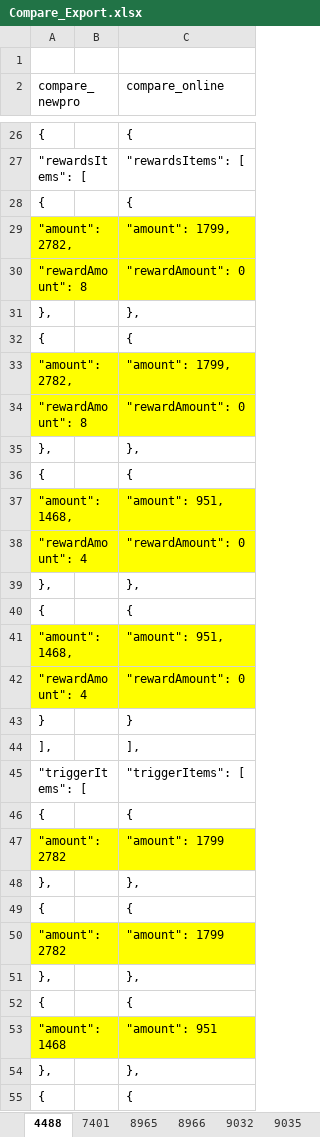
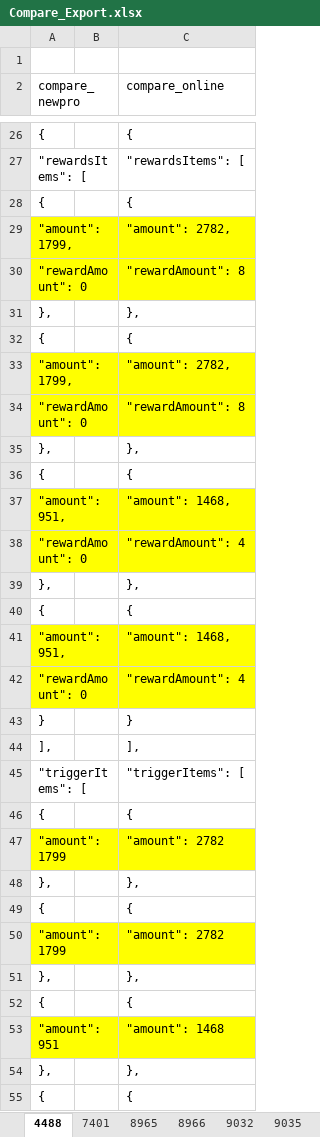
Before and after one commit to kirin-maker/CompareProject, an Excel workbook: export/Compare_Export.xlsx, sheet 4488, drawn as a sheet; only a part is shown, gaps mark what is left out; values as stored, in another font and other column widths than the file's, no borders; removed rows and columns are numbered as before the commit, all else as after; the diff covers the shown part only; the diff names each change by its address in the sheet, - before the commit and + after, or states it on an @@ line.

```diff
--- a/export/Compare_Export.xlsx (sheet 4488)
+++ b/export/Compare_Export.xlsx (sheet 4488)
-row 29: "amount": 2782, |  | "amount": 1799,
+row 29: "amount": 1799, |  | "amount": 2782,
-A30 (compare_newpro): "rewardAmount": 8
+A30 (compare_newpro): "rewardAmount": 0
-C30 (compare_online): "rewardAmount": 0
+C30 (compare_online): "rewardAmount": 8
-row 33: "amount": 2782, |  | "amount": 1799,
+row 33: "amount": 1799, |  | "amount": 2782,
-A34 (compare_newpro): "rewardAmount": 8
+A34 (compare_newpro): "rewardAmount": 0
-C34 (compare_online): "rewardAmount": 0
+C34 (compare_online): "rewardAmount": 8
-row 37: "amount": 1468, |  | "amount": 951,
+row 37: "amount": 951, |  | "amount": 1468,
-A38 (compare_newpro): "rewardAmount": 4
+A38 (compare_newpro): "rewardAmount": 0
-C38 (compare_online): "rewardAmount": 0
+C38 (compare_online): "rewardAmount": 4
-row 41: "amount": 1468, |  | "amount": 951,
+row 41: "amount": 951, |  | "amount": 1468,
-A42 (compare_newpro): "rewardAmount": 4
+A42 (compare_newpro): "rewardAmount": 0
-C42 (compare_online): "rewardAmount": 0
+C42 (compare_online): "rewardAmount": 4
-row 47: "amount": 2782 |  | "amount": 1799
+row 47: "amount": 1799 |  | "amount": 2782
-row 50: "amount": 2782 |  | "amount": 1799
+row 50: "amount": 1799 |  | "amount": 2782
-row 53: "amount": 1468 |  | "amount": 951
+row 53: "amount": 951 |  | "amount": 1468
```
Also changed, not shown: 8 added rows, 8 removed rows and 16 edited cells elsewhere in this sheet, sheet Others, sheet 9537, sheet 10692, sheet 9032, sheet 10308, sheet 10310, 16 more sheets, 1 other file.
